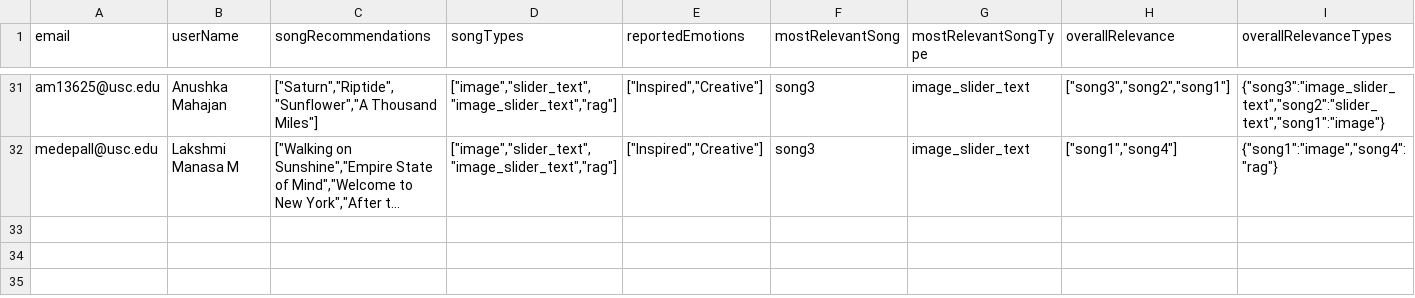
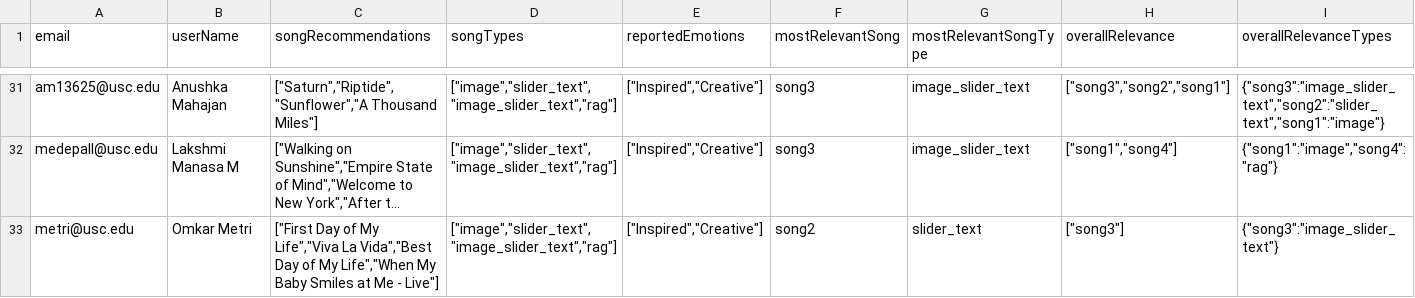
Before and after one commit to meghanabhat29/emosi-survey-responses, a CSV file: survey-responses.csv, drawn as a sheet; only a part is shown, gaps mark what is left out; long unchanged cells end in …; rows hold the shown columns only; the diff names each change by its address in the sheet, - before the commit and + after, or states it on an @@ line.

Commit message:
Add/update survey response from metri@usc.edu to CSV

```diff
--- a/survey-responses.csv
+++ b/survey-responses.csv
+row 33: metri@usc.edu | Omkar Metri | ["First Day of My Life","Viva La Vida","Best Day of My Life","When My Baby Smiles at Me - Live"] | ["image","slider_text","image_slider_text","rag"] | ["Inspired","Creative"] | song2 | slider_text | ["song3"] | {"song3":"image_slider_text"}
```
